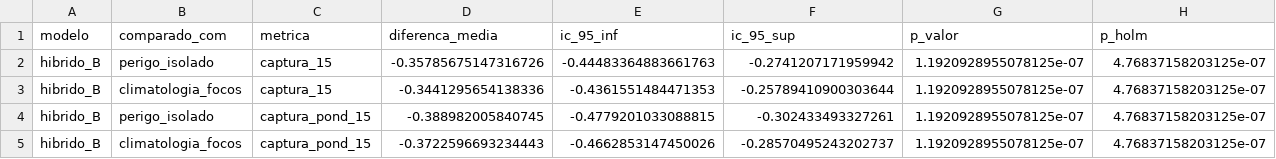
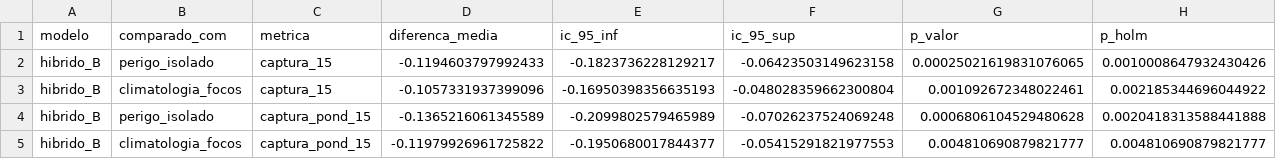
Before and after one commit to eneassousa/aphim, a CSV file: APP/data/processed/resultados/hibrido_testes_estatisticos.csv, drawn as a sheet.

```diff
--- a/APP/data/processed/resultados/hibrido_testes_estatisticos.csv
+++ b/APP/data/processed/resultados/hibrido_testes_estatisticos.csv
@@ -1,5 +1,5 @@
 modelo,comparado_com,metrica,diferenca_media,ic_95_inf,ic_95_sup,p_valor,p_holm
-hibrido_B,perigo_isolado,captura_15,-0.35785675147316726,-0.44483364883661763,-0.2741207171959942,1.1920928955078125e-07,4.76837158203125e-07
-hibrido_B,climatologia_focos,captura_15,-0.3441295654138336,-0.4361551484471353,-0.25789410900303644,1.1920928955078125e-07,4.76837158203125e-07
-hibrido_B,perigo_isolado,captura_pond_15,-0.388982005840745,-0.4779201033088815,-0.302433493327261,1.1920928955078125e-07,4.76837158203125e-07
-hibrido_B,climatologia_focos,captura_pond_15,-0.3722596693234443,-0.4662853147450026,-0.28570495243202737,1.1920928955078125e-07,4.76837158203125e-07
+hibrido_B,perigo_isolado,captura_15,-0.1194603797992433,-0.1823736228129217,-0.06423503149623158,0.00025021619831076065,0.0010008647932430426
+hibrido_B,climatologia_focos,captura_15,-0.1057331937399096,-0.16950398356635193,-0.048028359662300804,0.001092672348022461,0.002185344696044922
+hibrido_B,perigo_isolado,captura_pond_15,-0.1365216061345589,-0.2099802579465989,-0.07026237524069248,0.0006806104529480628,0.0020418313588441888
+hibrido_B,climatologia_focos,captura_pond_15,-0.11979926961725822,-0.1950680017844377,-0.05415291821977553,0.004810690879821777,0.004810690879821777
```
Also changed, not shown: APP/data/processed/resultados/capturas_agregadas.csv, APP/data/processed/resultados/hibrido_mensal.csv, 5 other files.
